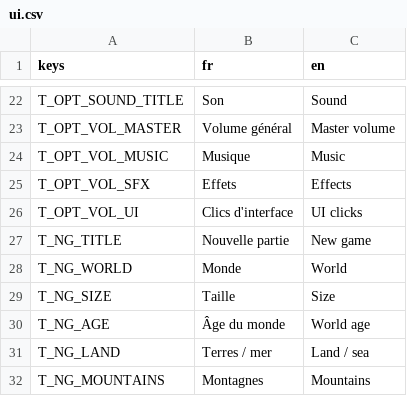
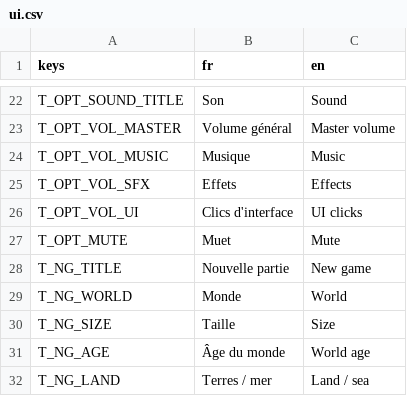
Before and after one commit to hebertcharles49-alt/SCPS, a CSV file: godot/project/i18n/ui.csv, drawn as a sheet; only a part is shown, gaps mark what is left out; the shorter side is filled out with more unchanged rows.

```diff
--- a/godot/project/i18n/ui.csv
+++ b/godot/project/i18n/ui.csv
@@ -26,2 +26,3 @@ T_OPT_VOL_SFX,Effets,Effects
 T_OPT_VOL_UI,Clics d'interface,UI clicks
+T_OPT_MUTE,Muet,Mute
 T_NG_TITLE,Nouvelle partie,New game
```
Also changed, not shown: 14 other files.
